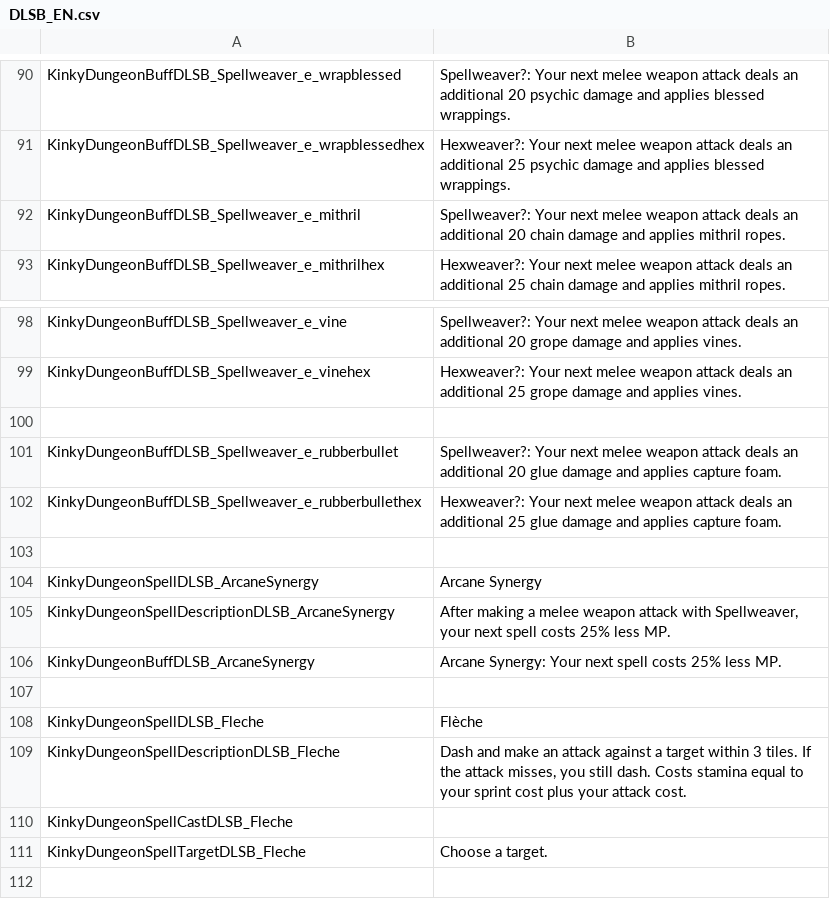
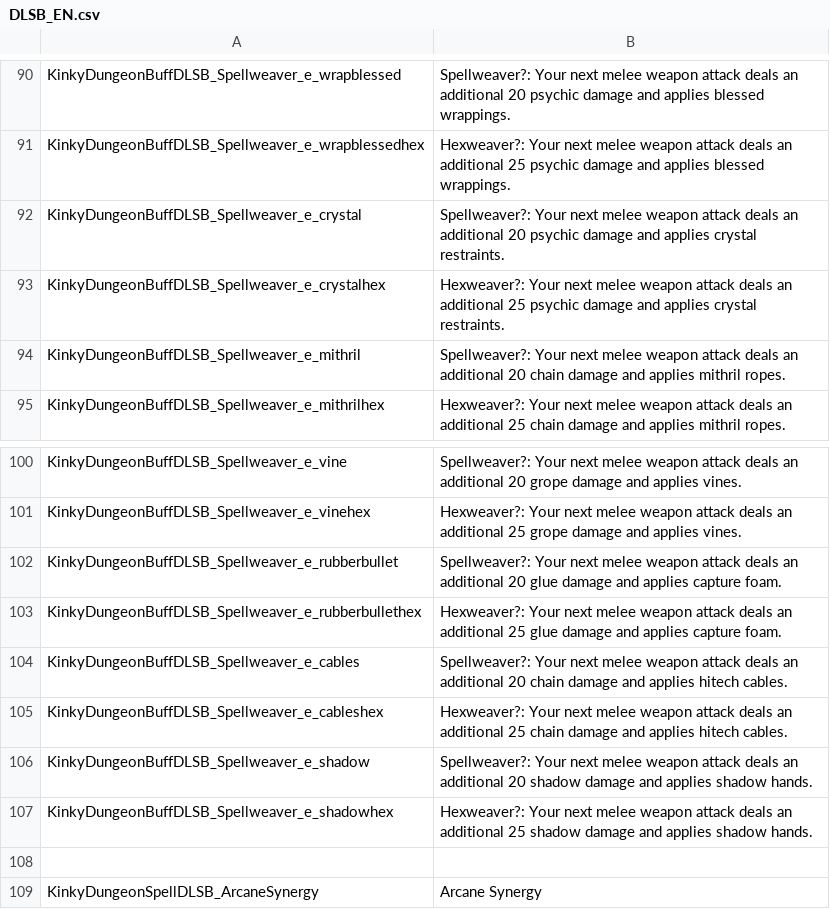
Before and after one commit to dollliandra/DollLiaSpellblade, a CSV file: Translations/DLSB_EN.csv, drawn as a sheet; only a part is shown, gaps mark what is left out; the shorter side is filled out with more unchanged rows.

Commit message:
12 total enemy Spellweavers coded.

```diff
--- a/Translations/DLSB_EN.csv
+++ b/Translations/DLSB_EN.csv
@@ -91,2 +91,4 @@ KinkyDungeonBuffDLSB_Spellweaver_e_wrapblessed,"Spellweaver?: Your next melee we
 KinkyDungeonBuffDLSB_Spellweaver_e_wrapblessedhex,"Hexweaver?: Your next melee weapon attack deals an additional 25 psychic damage and applies blessed wrappings."
+KinkyDungeonBuffDLSB_Spellweaver_e_crystal,"Spellweaver?: Your next melee weapon attack deals an additional 20 psychic damage and applies crystal restraints."
+KinkyDungeonBuffDLSB_Spellweaver_e_crystalhex,"Hexweaver?: Your next melee weapon attack deals an additional 25 psychic damage and applies crystal restraints."
 KinkyDungeonBuffDLSB_Spellweaver_e_mithril,"Spellweaver?: Your next melee weapon attack deals an additional 20 chain damage and applies mithril ropes."
@@ -99,5 +101,8 @@ KinkyDungeonBuffDLSB_Spellweaver_e_vine,"Spellweaver?: Your next melee weapon at
 KinkyDungeonBuffDLSB_Spellweaver_e_vinehex,"Hexweaver?: Your next melee weapon attack deals an additional 25 grope damage and applies vines."
-
 KinkyDungeonBuffDLSB_Spellweaver_e_rubberbullet,"Spellweaver?: Your next melee weapon attack deals an additional 20 glue damage and applies capture foam."
 KinkyDungeonBuffDLSB_Spellweaver_e_rubberbullethex,"Hexweaver?: Your next melee weapon attack deals an additional 25 glue damage and applies capture foam."
+KinkyDungeonBuffDLSB_Spellweaver_e_cables,"Spellweaver?: Your next melee weapon attack deals an additional 20 chain damage and applies hitech cables."
+KinkyDungeonBuffDLSB_Spellweaver_e_cableshex,"Hexweaver?: Your next melee weapon attack deals an additional 25 chain damage and applies hitech cables."
+KinkyDungeonBuffDLSB_Spellweaver_e_shadow,"Spellweaver?: Your next melee weapon attack deals an additional 20 shadow damage and applies shadow hands."
+KinkyDungeonBuffDLSB_Spellweaver_e_shadowhex,"Hexweaver?: Your next melee weapon attack deals an additional 25 shadow damage and applies shadow hands."
 
```
Also changed, not shown: 1 other file.
